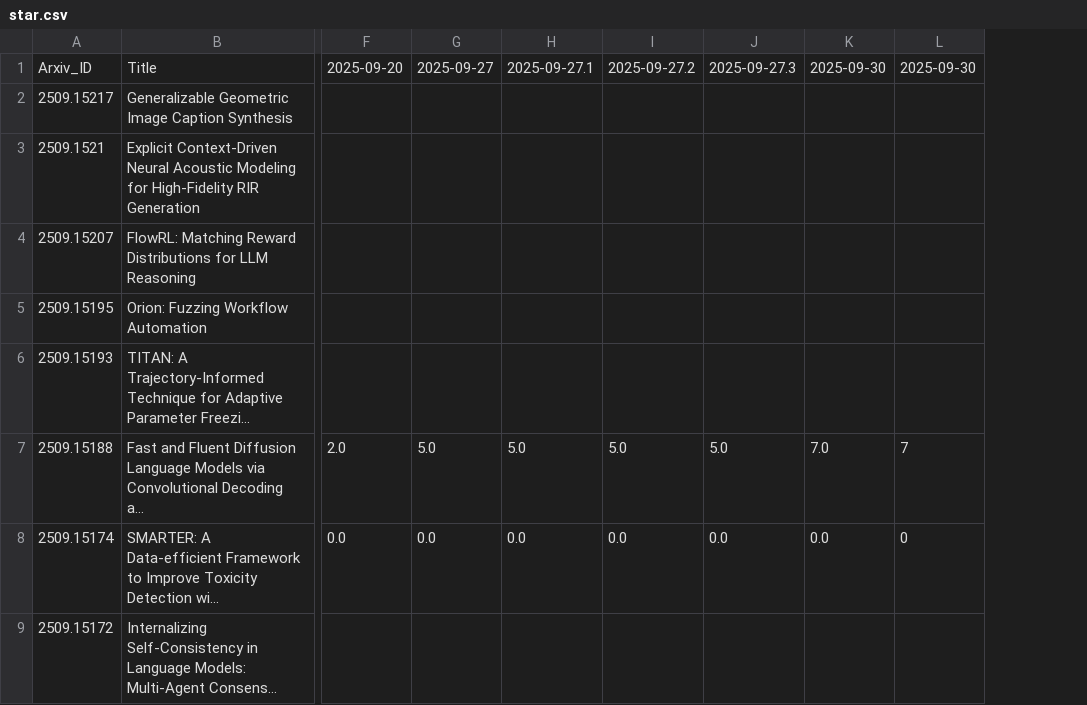
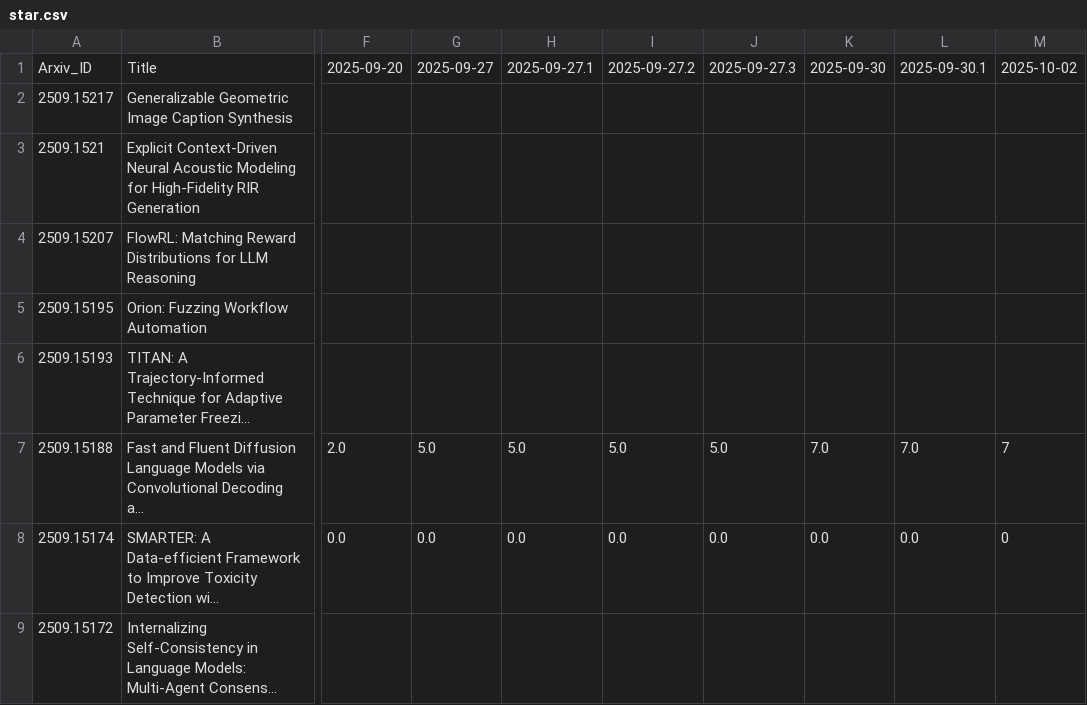
Before and after one commit to We00001/GithubStars, a CSV file: data/star.csv, drawn as a sheet; only a part is shown, gaps mark what is left out; long unchanged cells end in …; addresses are those after the commit; the diff names each change by its address in the sheet, - before the commit and + after, or states it on an @@ line.

```diff
--- a/data/star.csv
+++ b/data/star.csv
+column L, rows 1-8: 2025-09-30.1 |  |  |  |  |  | 7.0 | 0.0
-M1: 2025-09-30
+M1: 2025-10-02
```
Also changed, not shown: 9 other files.
